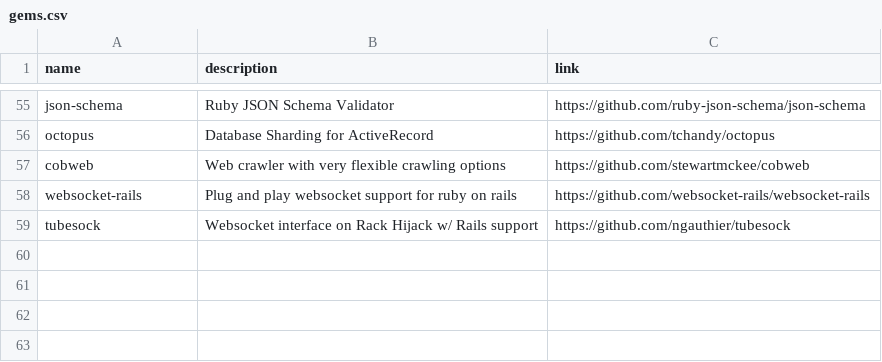
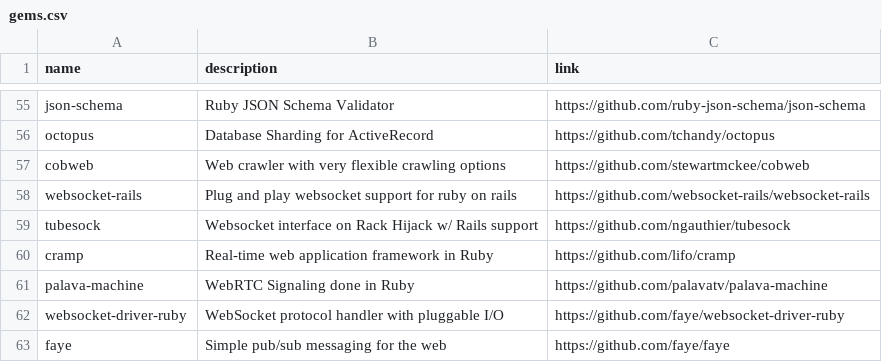
Before and after one commit to gregory/jouets, a CSV file: gems.csv, drawn as a sheet; only a part is shown, gaps mark what is left out; the diff names each change by its address in the sheet, - before the commit and + after, or states it on an @@ line.

Commit message:
Update gems.csv

```diff
--- a/gems.csv
+++ b/gems.csv
+row 60: cramp | Real-time web application framework in Ruby | https://github.com/lifo/cramp
+row 61: palava-machine | WebRTC Signaling done in Ruby | https://github.com/palavatv/palava-machine
+row 62: websocket-driver-ruby | WebSocket protocol handler with pluggable I/O | https://github.com/faye/websocket-driver-ruby
+row 63: faye | Simple pub/sub messaging for the web | https://github.com/faye/faye
```
